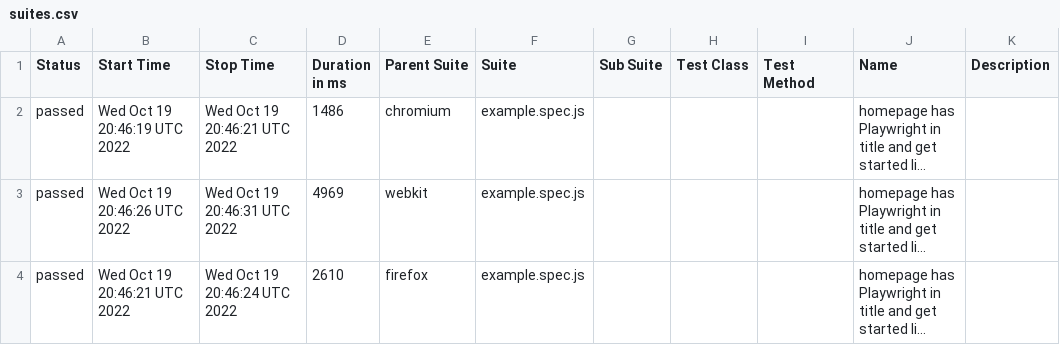
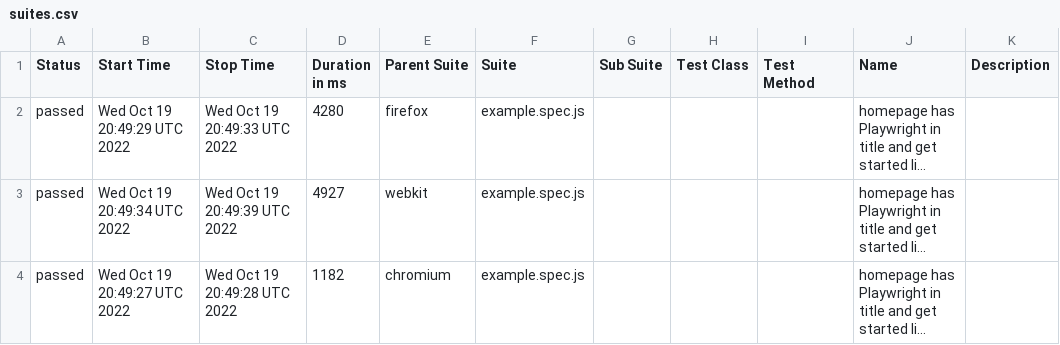
Before and after one commit to ValeriiMandryka/Boilerplate-Playwright-Allure-PlaywrightReport-Docker, a CSV file: data/suites.csv, drawn as a sheet; long unchanged cells end in …; the diff names each change by its address in the sheet, - before the commit and + after, or states it on an @@ line.

```diff
--- a/data/suites.csv
+++ b/data/suites.csv
-B2 (Start Time): Wed Oct 19 20:46:19 UTC 2022
+B2 (Start Time): Wed Oct 19 20:49:29 UTC 2022
-C2 (Stop Time): Wed Oct 19 20:46:21 UTC 2022
+C2 (Stop Time): Wed Oct 19 20:49:33 UTC 2022
-D2 (Duration in ms): 1486
+D2 (Duration in ms): 4280
-E2 (Parent Suite): chromium
+E2 (Parent Suite): firefox
-B3 (Start Time): Wed Oct 19 20:46:26 UTC 2022
+B3 (Start Time): Wed Oct 19 20:49:34 UTC 2022
-C3 (Stop Time): Wed Oct 19 20:46:31 UTC 2022
+C3 (Stop Time): Wed Oct 19 20:49:39 UTC 2022
-D3 (Duration in ms): 4969
+D3 (Duration in ms): 4927
-B4 (Start Time): Wed Oct 19 20:46:21 UTC 2022
+B4 (Start Time): Wed Oct 19 20:49:27 UTC 2022
-C4 (Stop Time): Wed Oct 19 20:46:24 UTC 2022
+C4 (Stop Time): Wed Oct 19 20:49:28 UTC 2022
-D4 (Duration in ms): 2610
+D4 (Duration in ms): 1182
-E4 (Parent Suite): firefox
+E4 (Parent Suite): chromium
```
Also changed, not shown: 19 other files.
